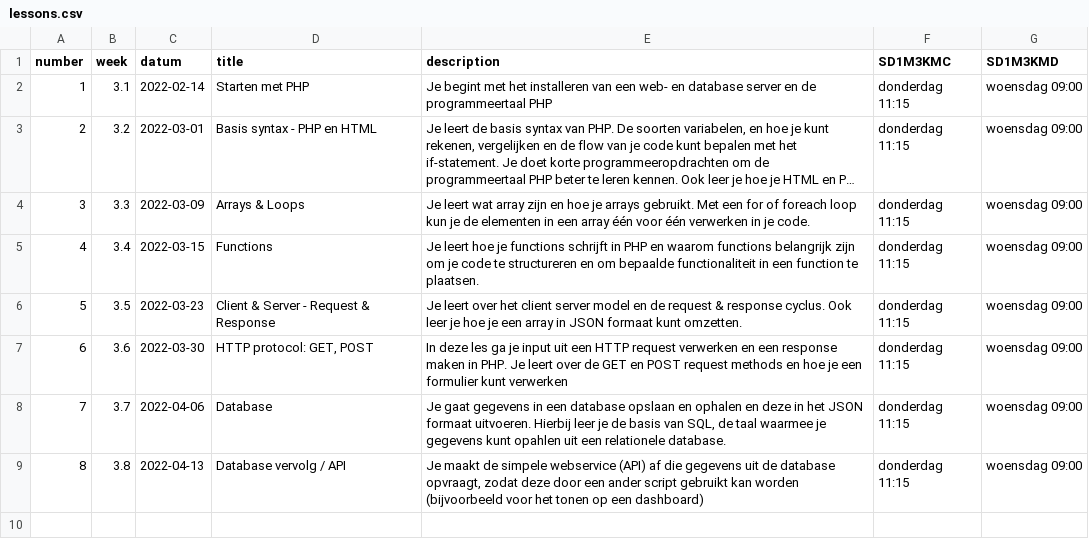
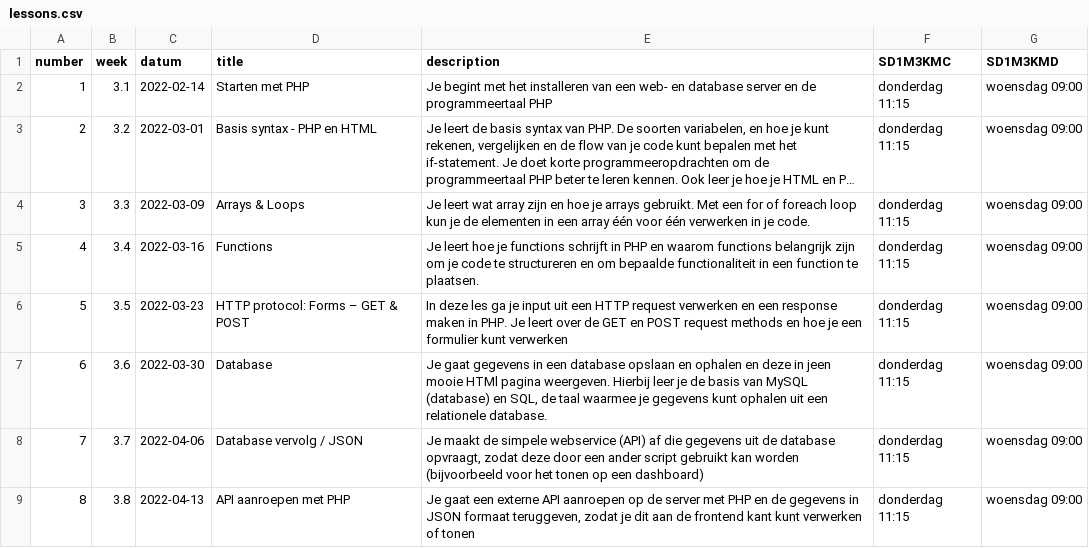
Before and after one commit to progsen/M3Prog_backend, a CSV file: _data/lessons.csv, drawn as a sheet; long unchanged cells end in ….

Commit message:
Andere volgorde lessen

```diff
--- a/_data/lessons.csv
+++ b/_data/lessons.csv
@@ -4,6 +4,6 @@
 3,"3.3",2022-03-09,"Arrays & Loops","Je leert wat array zijn en hoe je arrays gebruikt. Met een for of foreach loop kun je de elementen in een array één voor één verwerken in je code.","donderdag 11:15","woensdag 09:00"
-4,"3.4",2022-03-15,"Functions","Je leert hoe je functions schrijft in PHP en waarom functions belangrijk zijn om je code te structureren en om bepaalde functionaliteit in een function te plaatsen. ","donderdag 11:15","woensdag 09:00"
-5,"3.5",2022-03-23,"Client & Server - Request & Response","Je leert over het client server model en de request & response cyclus. Ook leer je hoe je een array in JSON formaat kunt omzetten.","donderdag 11:15","woensdag 09:00"
-6,"3.6",2022-03-30,"HTTP protocol: GET, POST","In deze les ga je input uit een HTTP request verwerken en een response maken in PHP. Je leert over de GET en POST request methods en hoe je een formulier kunt verwerken","donderdag 11:15","woensdag 09:00"
-7,"3.7",2022-04-06,"Database","Je gaat gegevens in een database opslaan en ophalen en deze in het JSON formaat uitvoeren. Hierbij leer je de basis van SQL, de taal waarmee je gegevens kunt opahlen uit een relationele database.","donderdag 11:15","woensdag 09:00"
-8,"3.8",2022-04-13,"Database vervolg / API","Je maakt de simpele webservice (API) af die gegevens uit de database opvraagt, zodat deze door een ander script gebruikt kan worden (bijvoorbeeld voor het tonen op een dashboard)","donderdag 11:15","woensdag 09:00"
+4,"3.4",2022-03-16,"Functions","Je leert hoe je functions schrijft in PHP en waarom functions belangrijk zijn om je code te structureren en om bepaalde functionaliteit in een function te plaatsen. ","donderdag 11:15","woensdag 09:00"
+5,"3.5",2022-03-23,"HTTP protocol: Forms – GET & POST","In deze les ga je input uit een HTTP request verwerken en een response maken in PHP. Je leert over de GET en POST request methods en hoe je een formulier kunt verwerken","donderdag 11:15","woensdag 09:00"
+6,"3.6",2022-03-30,"Database ","Je gaat gegevens in een database opslaan en ophalen en deze in jeen mooie HTMl pagina weergeven. Hierbij leer je de basis van MySQL (database) en SQL, de taal waarmee je gegevens kunt ophalen uit een relationele database.","donderdag 11:15","woensdag 09:00"
+7,"3.7",2022-04-06,"Database vervolg / JSON","Je maakt de simpele webservice (API) af die gegevens uit de database opvraagt, zodat deze door een ander script gebruikt kan worden (bijvoorbeeld voor het tonen op een dashboard)","donderdag 11:15","woensdag 09:00"
+8,"3.8",2022-04-13,"API aanroepen met PHP","Je gaat een externe API aanroepen op de server met PHP en de gegevens in JSON formaat teruggeven, zodat je dit aan de frontend kant kunt verwerken of tonen","donderdag 11:15","woensdag 09:00"
```
